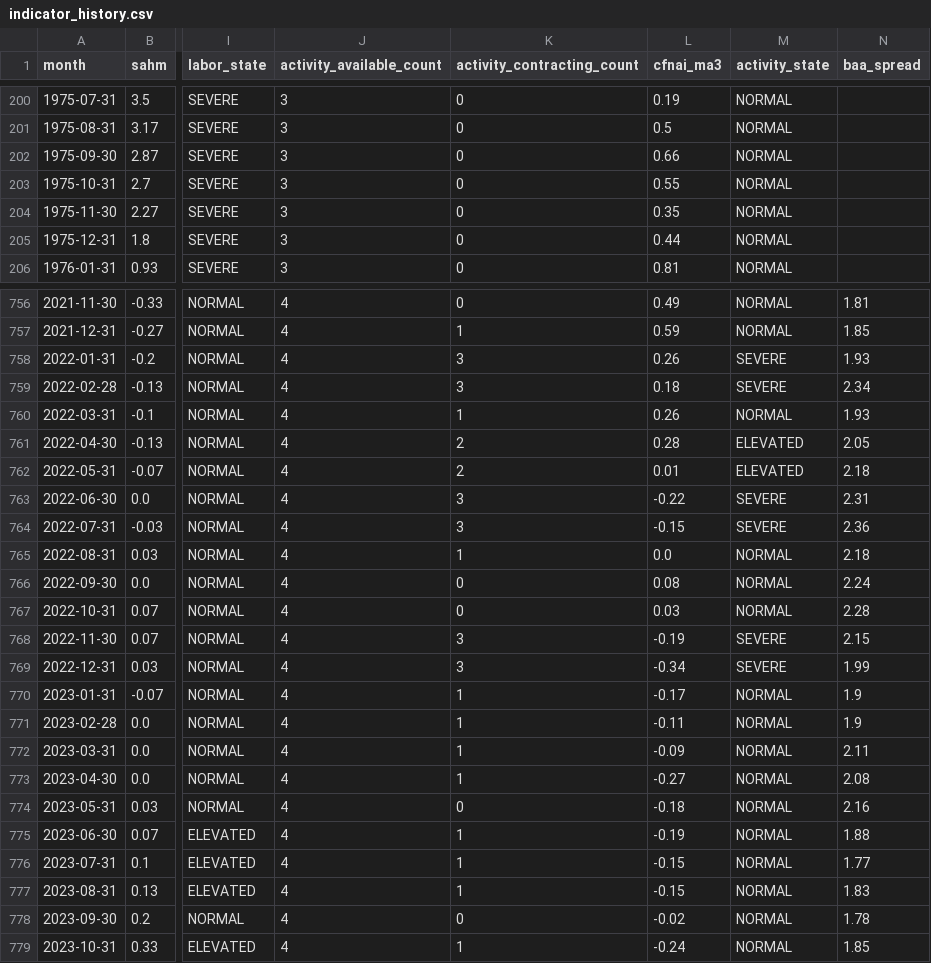
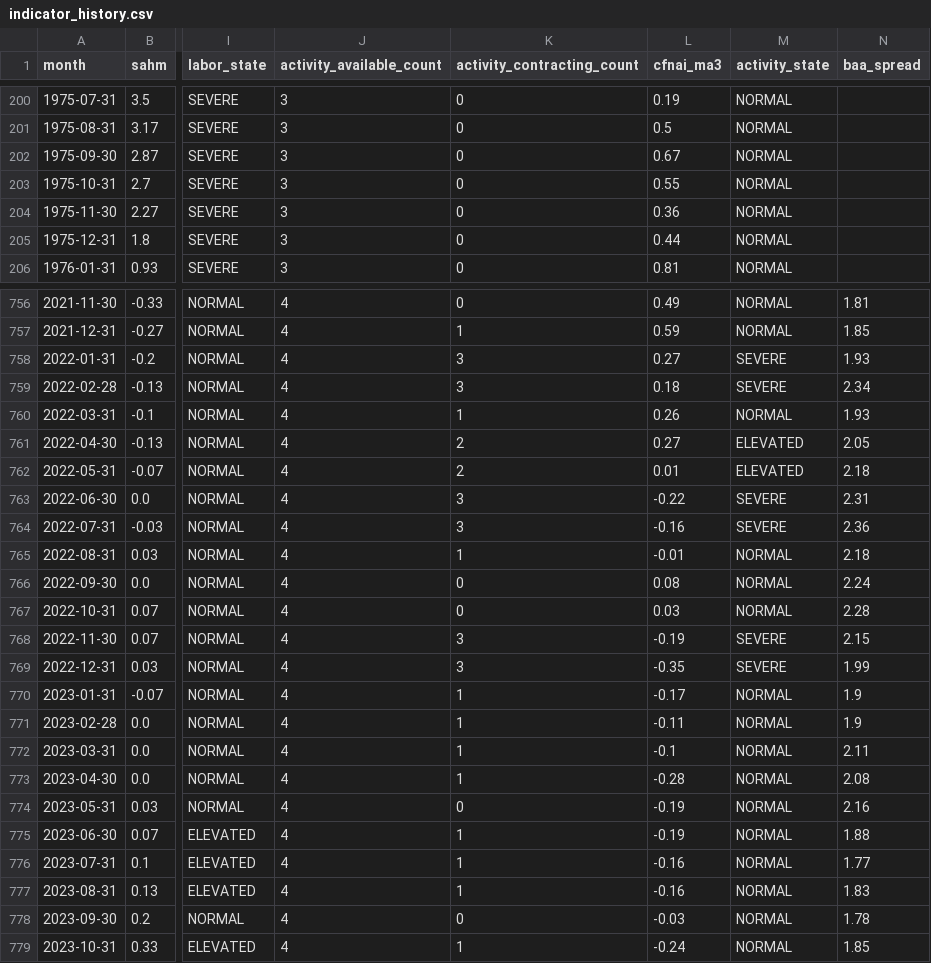
Before and after one commit to mattmattheisen/deterministic-recession-monitor, a CSV file: outputs/indicator_history.csv, drawn as a sheet; only a part is shown, gaps mark what is left out; the diff covers the shown part only; the diff names each change by its address in the sheet, - before the commit and + after, or states it on an @@ line.

```diff
--- a/outputs/indicator_history.csv
+++ b/outputs/indicator_history.csv
-L202 (cfnai_ma3): 0.66
+L202 (cfnai_ma3): 0.67
-L204 (cfnai_ma3): 0.35
+L204 (cfnai_ma3): 0.36
-L758 (cfnai_ma3): 0.26
+L758 (cfnai_ma3): 0.27
-L761 (cfnai_ma3): 0.28
+L761 (cfnai_ma3): 0.27
-L764 (cfnai_ma3): -0.15
+L764 (cfnai_ma3): -0.16
-L765 (cfnai_ma3): 0.0
+L765 (cfnai_ma3): -0.01
-L769 (cfnai_ma3): -0.34
+L769 (cfnai_ma3): -0.35
-L772 (cfnai_ma3): -0.09
+L772 (cfnai_ma3): -0.1
-L773 (cfnai_ma3): -0.27
+L773 (cfnai_ma3): -0.28
-L774 (cfnai_ma3): -0.18
+L774 (cfnai_ma3): -0.19
-L776:L777 (cfnai_ma3): -0.15
+L776:L777 (cfnai_ma3): -0.16
-L778 (cfnai_ma3): -0.02
+L778 (cfnai_ma3): -0.03
```
Also changed, not shown: 55 edited cells elsewhere in this file, 16 other files.
